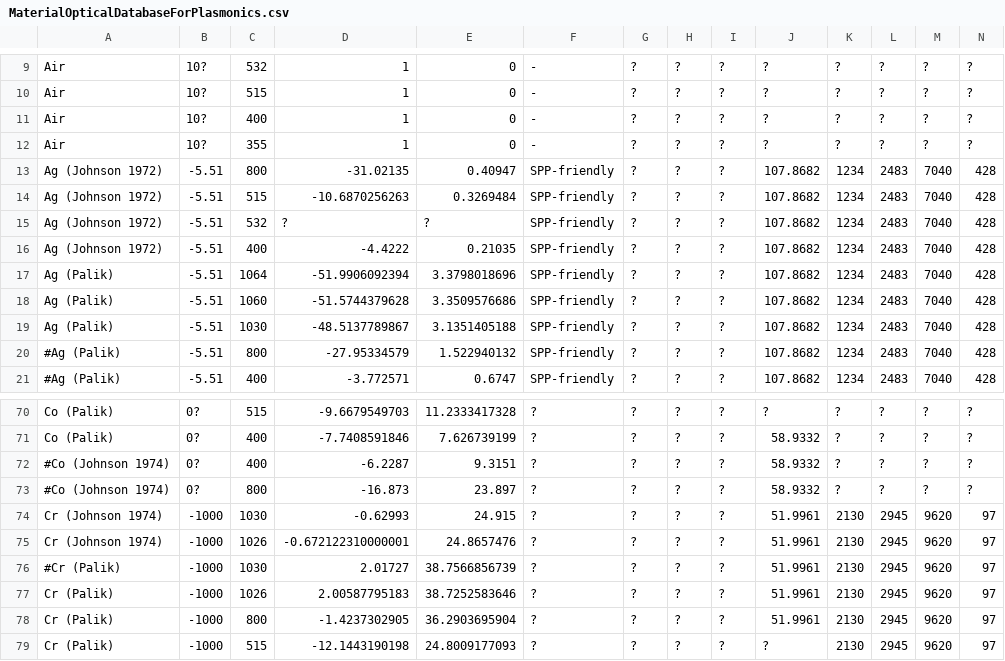
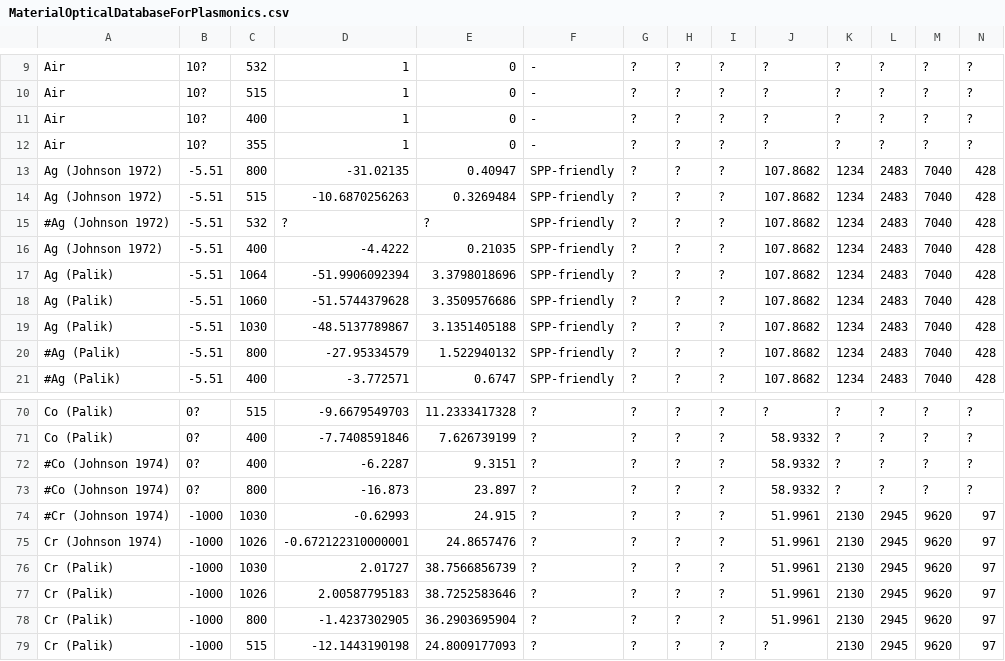
Before and after one commit to tjyderrien/spp-extended-theory, a CSV file: SimpleSPP/MaterialOpticalDatabaseForPlasmonics.csv, drawn as a sheet; only a part is shown, gaps mark what is left out.

```diff
--- a/SimpleSPP/MaterialOpticalDatabaseForPlasmonics.csv
+++ b/SimpleSPP/MaterialOpticalDatabaseForPlasmonics.csv
@@ -14,3 +14,3 @@ Ag (Johnson 1972)	-5.51	800	-31.02135	0.40947	SPP-friendly	?	?	?	107.8682	1234	2
 Ag (Johnson 1972)	-5.51	515	-10.6870256263	0.3269484	SPP-friendly	?	?	?	107.8682	1234	2483	7040	428
-Ag (Johnson 1972)	-5.51	532	?	?	SPP-friendly	?	?	?	107.8682	1234	2483	7040	428
+#Ag (Johnson 1972)	-5.51	532	?	?	SPP-friendly	?	?	?	107.8682	1234	2483	7040	428
 Ag (Johnson 1972)	-5.51	400	-4.4222	0.21035	SPP-friendly	?	?	?	107.8682	1234	2483	7040	428
@@ -73,5 +73,5 @@ Co (Palik)	0?	400	-7.7408591846	7.626739199	?	?	?	?	58.9332	?	?	?	?
 #Co (Johnson 1974)	0?	800	-16.873	23.897	?	?	?	?	58.9332	?	?	?	?
-Cr (Johnson 1974)	-1000	1030	-0.62993	24.915	?	?	?	?	51.9961	2130	2945	9620	97
+#Cr (Johnson 1974)	-1000	1030	-0.62993	24.915	?	?	?	?	51.9961	2130	2945	9620	97
 Cr (Johnson 1974)	-1000	1026	-0.672122310000001	24.8657476	?	?	?	?	51.9961	2130	2945	9620	97
-#Cr (Palik)	-1000	1030	2.01727	38.7566856739	?	?	?	?	51.9961	2130	2945	9620	97
+Cr (Palik)	-1000	1030	2.01727	38.7566856739	?	?	?	?	51.9961	2130	2945	9620	97
 Cr (Palik)	-1000	1026	2.00587795183	38.7252583646	?	?	?	?	51.9961	2130	2945	9620	97
```
Also changed, not shown: 1 other file.
